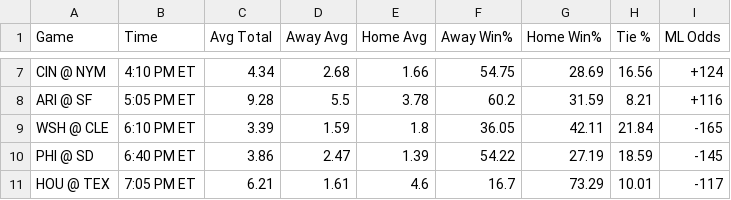
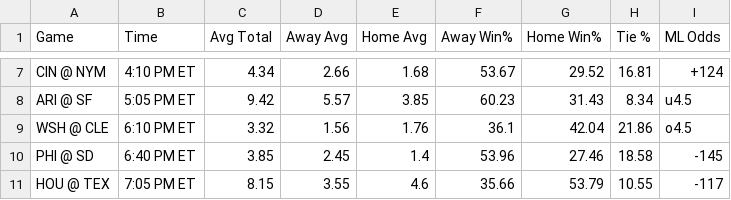
Before and after one commit to bena618/MLB_Models, a CSV file: Outputs/f5_chart.csv, drawn as a sheet; only a part is shown, gaps mark what is left out; the diff covers the shown part only; the diff names each change by its address in the sheet, - before the commit and + after, or states it on an @@ line.

```diff
--- a/Outputs/f5_chart.csv
+++ b/Outputs/f5_chart.csv
-D7 (Away Avg): 2.68
+D7 (Away Avg): 2.66
-E7 (Home Avg): 1.66
+E7 (Home Avg): 1.68
-F7 (Away Win%): 54.75
+F7 (Away Win%): 53.67
-G7 (Home Win%): 28.69
+G7 (Home Win%): 29.52
-H7 (Tie %): 16.56
+H7 (Tie %): 16.81
-C8 (Avg Total): 9.28
+C8 (Avg Total): 9.42
-D8 (Away Avg): 5.5
+D8 (Away Avg): 5.57
-E8 (Home Avg): 3.78
+E8 (Home Avg): 3.85
-F8 (Away Win%): 60.2
+F8 (Away Win%): 60.23
-G8 (Home Win%): 31.59
+G8 (Home Win%): 31.43
-H8 (Tie %): 8.21
+H8 (Tie %): 8.34
-I8 (ML Odds): +116
+I8 (ML Odds): u4.5
-C9 (Avg Total): 3.39
+C9 (Avg Total): 3.32
-D9 (Away Avg): 1.59
+D9 (Away Avg): 1.56
-E9 (Home Avg): 1.8
+E9 (Home Avg): 1.76
-F9 (Away Win%): 36.05
+F9 (Away Win%): 36.1
-G9 (Home Win%): 42.11
+G9 (Home Win%): 42.04
-H9 (Tie %): 21.84
+H9 (Tie %): 21.86
-I9 (ML Odds): -165
+I9 (ML Odds): o4.5
-C10 (Avg Total): 3.86
+C10 (Avg Total): 3.85
-D10 (Away Avg): 2.47
+D10 (Away Avg): 2.45
-E10 (Home Avg): 1.39
+E10 (Home Avg): 1.4
-F10 (Away Win%): 54.22
+F10 (Away Win%): 53.96
-G10 (Home Win%): 27.19
+G10 (Home Win%): 27.46
-H10 (Tie %): 18.59
+H10 (Tie %): 18.58
-C11 (Avg Total): 6.21
+C11 (Avg Total): 8.15
-D11 (Away Avg): 1.61
+D11 (Away Avg): 3.55
-F11 (Away Win%): 16.7
+F11 (Away Win%): 35.66
-G11 (Home Win%): 73.29
+G11 (Home Win%): 53.79
-H11 (Tie %): 10.01
+H11 (Tie %): 10.55
```
Also changed, not shown: 48 edited cells elsewhere in this file, Outputs/nrfi_yrfi_picks.csv, 2 other files.
